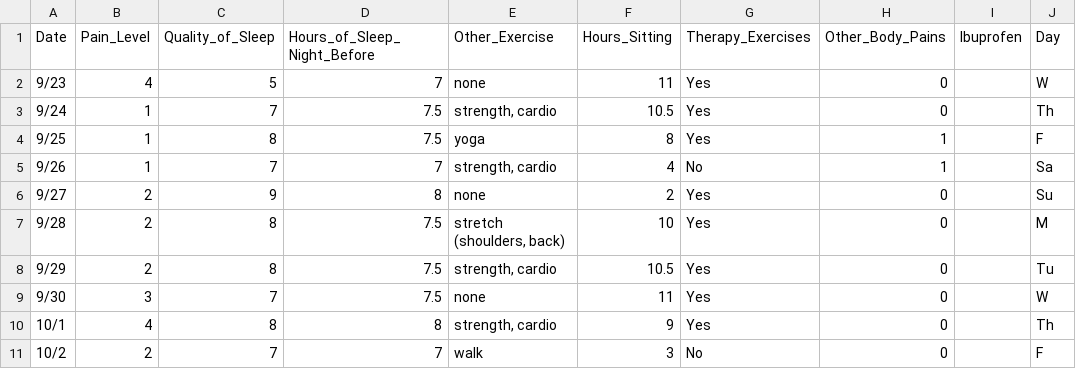
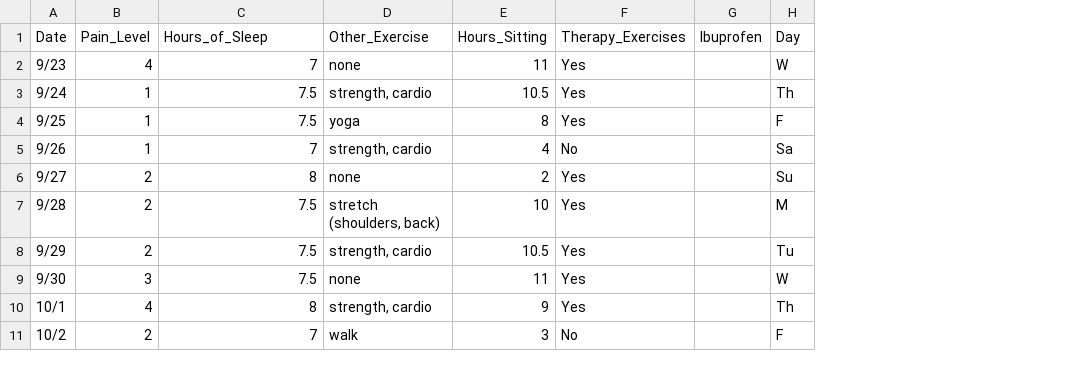
Before and after one commit to criccobelli/dat203_ccac, a CSV file: Project/Project_data.csv, drawn as a sheet; only a part is shown; removed rows and columns are numbered as before the commit, all else as after; the diff names each change by its address in the sheet, - before the commit and + after, or states it on an @@ line.

```diff
--- a/Project/Project_data.csv
+++ b/Project/Project_data.csv
-column C (Quality_of_Sleep), rows 2-11: 5 | 7 | 8 | 7 | 9 | 8 | 8 | 7 | 8 | 7
-column H (Other_Body_Pains), rows 2-11: 0 | 0 | 1 | 1 | 0 | 0 | 0 | 0 | 0 | 0
-C1: Hours_of_Sleep_Night_Before
+C1: Hours_of_Sleep
```
Also changed, not shown: 13 other files.
